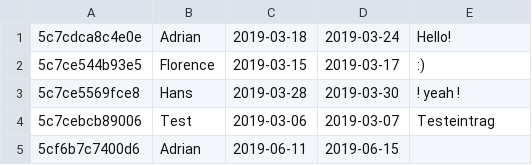
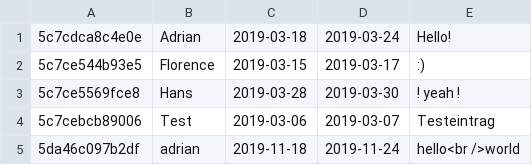
Before and after one commit to thgie/une-cabane, a CSV file: calendar.csv, drawn as a sheet; removed rows and columns are numbered as before the commit, all else as after; the diff names each change by its address in the sheet, - before the commit and + after, or states it on an @@ line.

```diff
--- a/calendar.csv
+++ b/calendar.csv
-row 5: 5cf6b7c7400d6 | Adrian | 2019-06-11 | 2019-06-15
+row 5: 5da46c097b2df | adrian | 2019-11-18 | 2019-11-24 | hello<br />world
```
Also changed, not shown: 1 other file.
